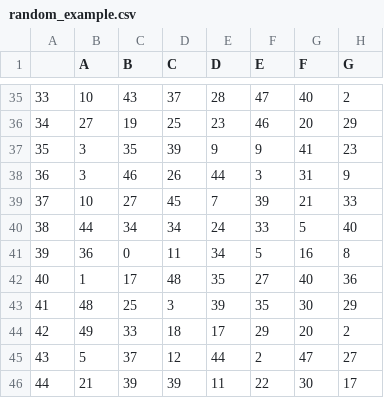
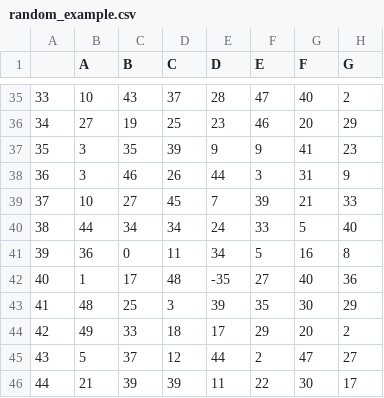
Before and after one commit to bakhovaddinov/csvReader, a CSV file: test_data/random_example.csv, drawn as a sheet; only a part is shown, gaps mark what is left out.

```diff
--- a/test_data/random_example.csv
+++ b/test_data/random_example.csv
@@ -41,3 +41,3 @@
 39,36,0,11,34,5,16,8
-40,1,17,48,35,27,40,36
+40,1,17,48,-35,27,40,36
 41,48,25,3,39,35,30,29
```
Also changed, not shown: 3 other files.
